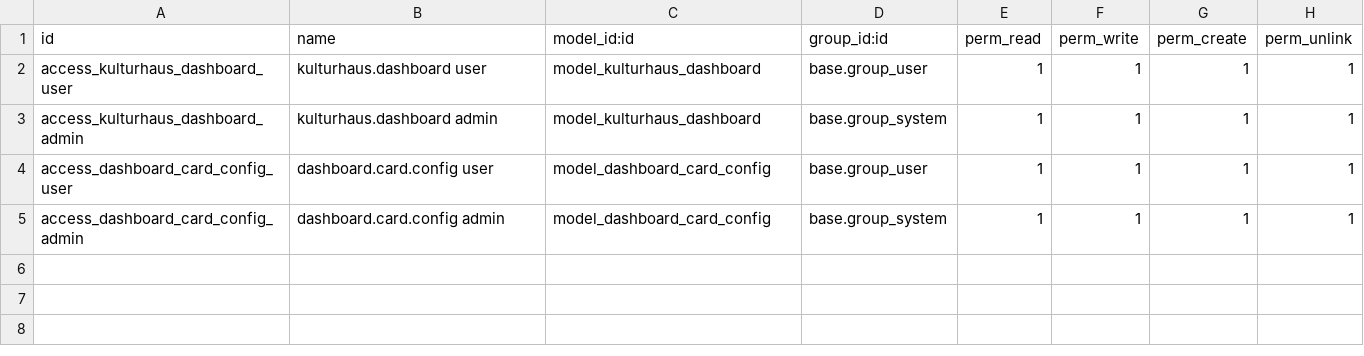
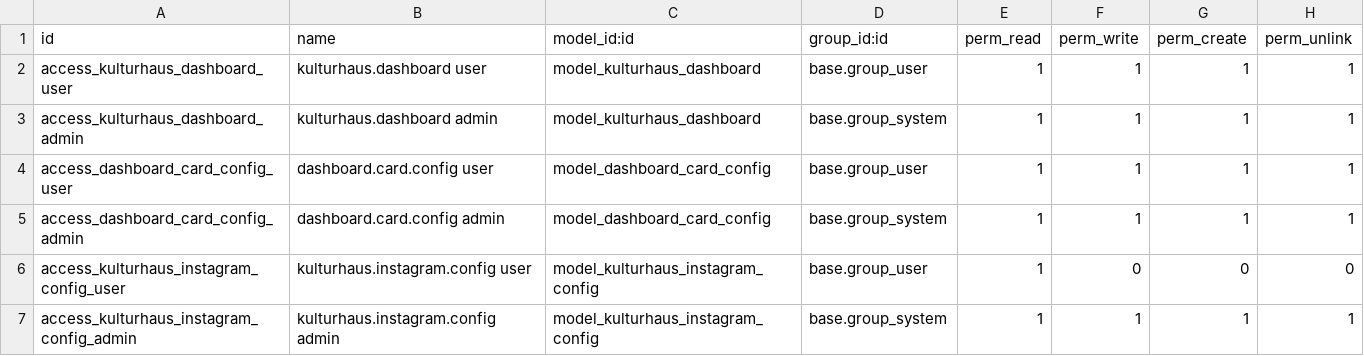
Before and after one commit to syntax-sabotage/kulturhaus-bortfeld-de, a CSV file: addons/kulturhaus_dashboard/security/ir.model.access.csv, drawn as a sheet; the diff names each change by its address in the sheet, - before the commit and + after, or states it on an @@ line.

```diff
--- a/addons/kulturhaus_dashboard/security/ir.model.access.csv
+++ b/addons/kulturhaus_dashboard/security/ir.model.access.csv
+row 6: access_kulturhaus_instagram_config_user | kulturhaus.instagram.config user | model_kulturhaus_instagram_config | base.group_user | 1 | 0 | 0 | 0
+row 7: access_kulturhaus_instagram_config_admin | kulturhaus.instagram.config admin | model_kulturhaus_instagram_config | base.group_system | 1 | 1 | 1 | 1
```
Also changed, not shown: 13 other files.
